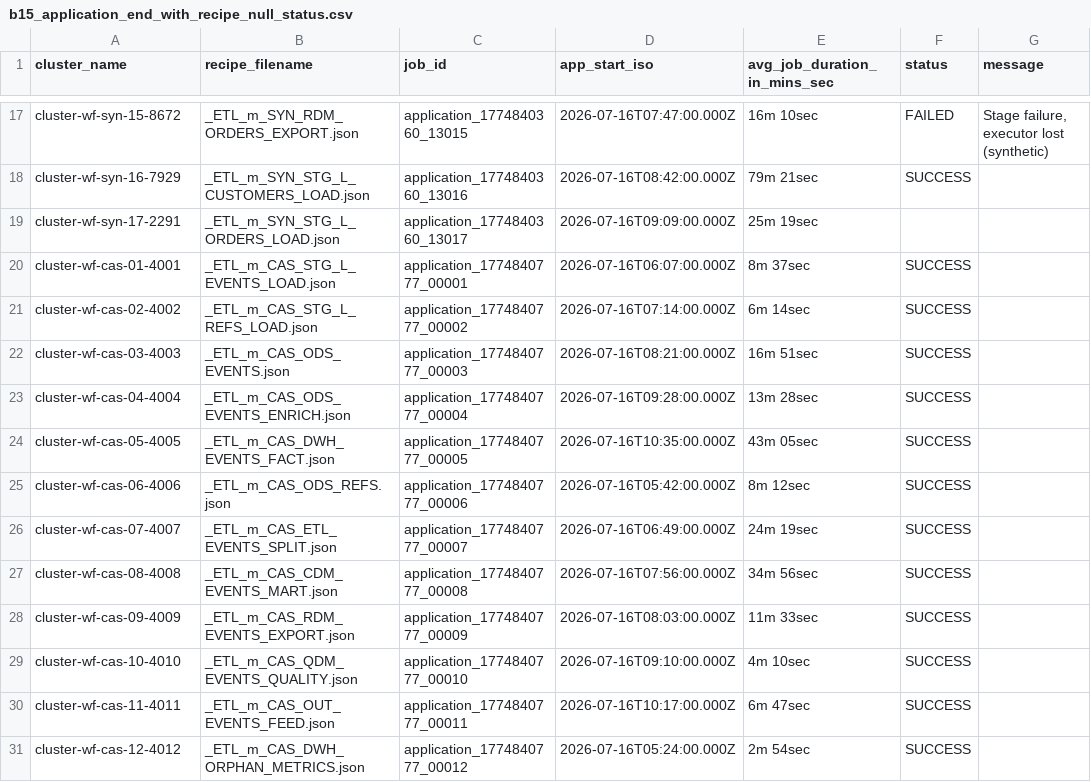
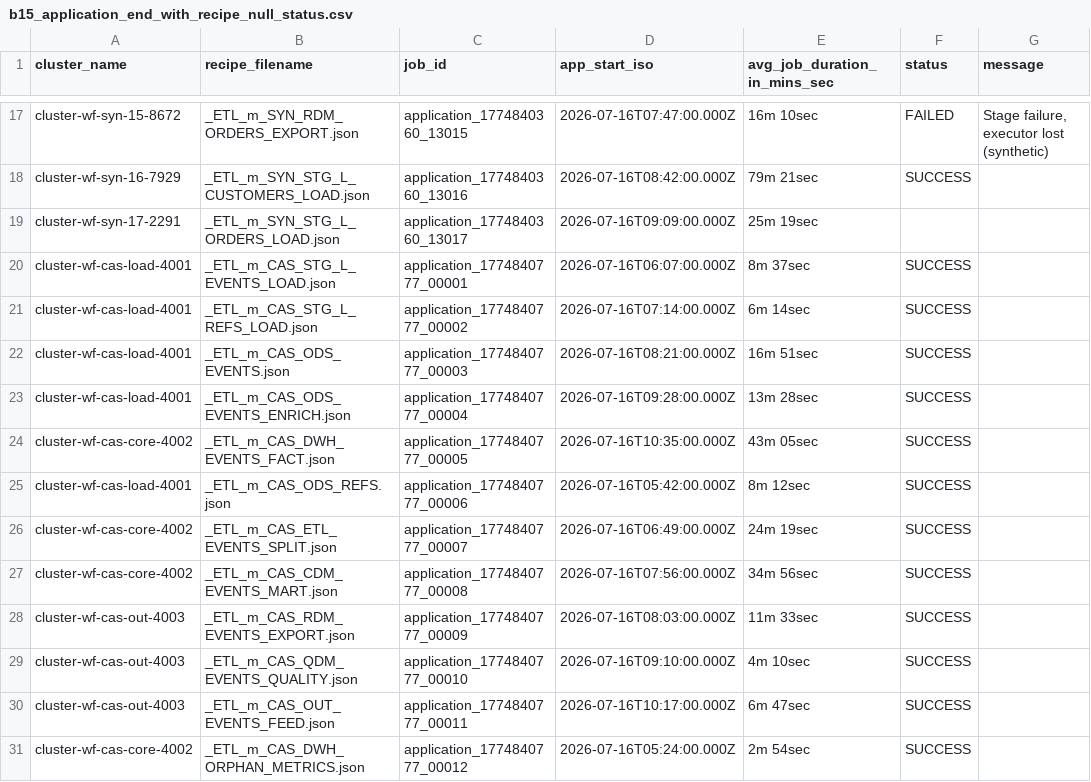
Before and after one commit to albertols/pure-scala-ipc-360, a CSV file: backend/src/main/resources/mock/composer/dwh/config/cluster_tuning/inputs/2026_07_16/b15_application_end_with_recipe_null_status.csv, drawn as a sheet; only a part is shown, gaps mark what is left out.

Commit message:
test(mock): group the 12 CAS recipes into 3 b15 clusters (5/4/3)
The committed mock was 1 cluster : 1 recipe (30/30/30 pairs), so no test
could exercise a cluster that groups recipes. Reassigns b15.cluster for the
CAS family only, via the manifest + --emit b15 path; the 18 SYN clusters and
the frozen gen_b15_history.py are untouched. Deliberately cuts across the 8
CAS workflows, so cluster_name and workflow can never be conflated.

New floors: 21 clusters / 30 recipes / 14 dates / 417 rows.

```diff
--- a/backend/src/main/resources/mock/composer/dwh/config/cluster_tuning/inputs/2026_07_16/b15_application_end_with_recipe_null_status.csv
+++ b/backend/src/main/resources/mock/composer/dwh/config/cluster_tuning/inputs/2026_07_16/b15_application_end_with_recipe_null_status.csv
@@ -19,13 +19,13 @@ cluster-wf-syn-16-7929,_ETL_m_SYN_STG_L_CUSTOMERS_LOAD.json,application_17748403
 cluster-wf-syn-17-2291,_ETL_m_SYN_STG_L_ORDERS_LOAD.json,application_1774840360_13017,2026-07-16T09:09:00.000Z,25m 19sec,,
-cluster-wf-cas-01-4001,_ETL_m_CAS_STG_L_EVENTS_LOAD.json,application_1774840777_00001,2026-07-16T06:07:00.000Z,8m 37sec,SUCCESS,
-cluster-wf-cas-02-4002,_ETL_m_CAS_STG_L_REFS_LOAD.json,application_1774840777_00002,2026-07-16T07:14:00.000Z,6m 14sec,SUCCESS,
-cluster-wf-cas-03-4003,_ETL_m_CAS_ODS_EVENTS.json,application_1774840777_00003,2026-07-16T08:21:00.000Z,16m 51sec,SUCCESS,
-cluster-wf-cas-04-4004,_ETL_m_CAS_ODS_EVENTS_ENRICH.json,application_1774840777_00004,2026-07-16T09:28:00.000Z,13m 28sec,SUCCESS,
-cluster-wf-cas-05-4005,_ETL_m_CAS_DWH_EVENTS_FACT.json,application_1774840777_00005,2026-07-16T10:35:00.000Z,43m 05sec,SUCCESS,
-cluster-wf-cas-06-4006,_ETL_m_CAS_ODS_REFS.json,application_1774840777_00006,2026-07-16T05:42:00.000Z,8m 12sec,SUCCESS,
-cluster-wf-cas-07-4007,_ETL_m_CAS_ETL_EVENTS_SPLIT.json,application_1774840777_00007,2026-07-16T06:49:00.000Z,24m 19sec,SUCCESS,
-cluster-wf-cas-08-4008,_ETL_m_CAS_CDM_EVENTS_MART.json,application_1774840777_00008,2026-07-16T07:56:00.000Z,34m 56sec,SUCCESS,
-cluster-wf-cas-09-4009,_ETL_m_CAS_RDM_EVENTS_EXPORT.json,application_1774840777_00009,2026-07-16T08:03:00.000Z,11m 33sec,SUCCESS,
-cluster-wf-cas-10-4010,_ETL_m_CAS_QDM_EVENTS_QUALITY.json,application_1774840777_00010,2026-07-16T09:10:00.000Z,4m 10sec,SUCCESS,
-cluster-wf-cas-11-4011,_ETL_m_CAS_OUT_EVENTS_FEED.json,application_1774840777_00011,2026-07-16T10:17:00.000Z,6m 47sec,SUCCESS,
-cluster-wf-cas-12-4012,_ETL_m_CAS_DWH_ORPHAN_METRICS.json,application_1774840777_00012,2026-07-16T05:24:00.000Z,2m 54sec,SUCCESS,
+cluster-wf-cas-load-4001,_ETL_m_CAS_STG_L_EVENTS_LOAD.json,application_1774840777_00001,2026-07-16T06:07:00.000Z,8m 37sec,SUCCESS,
+cluster-wf-cas-load-4001,_ETL_m_CAS_STG_L_REFS_LOAD.json,application_1774840777_00002,2026-07-16T07:14:00.000Z,6m 14sec,SUCCESS,
+cluster-wf-cas-load-4001,_ETL_m_CAS_ODS_EVENTS.json,application_1774840777_00003,2026-07-16T08:21:00.000Z,16m 51sec,SUCCESS,
+cluster-wf-cas-load-4001,_ETL_m_CAS_ODS_EVENTS_ENRICH.json,application_1774840777_00004,2026-07-16T09:28:00.000Z,13m 28sec,SUCCESS,
+cluster-wf-cas-core-4002,_ETL_m_CAS_DWH_EVENTS_FACT.json,application_1774840777_00005,2026-07-16T10:35:00.000Z,43m 05sec,SUCCESS,
+cluster-wf-cas-load-4001,_ETL_m_CAS_ODS_REFS.json,application_1774840777_00006,2026-07-16T05:42:00.000Z,8m 12sec,SUCCESS,
+cluster-wf-cas-core-4002,_ETL_m_CAS_ETL_EVENTS_SPLIT.json,application_1774840777_00007,2026-07-16T06:49:00.000Z,24m 19sec,SUCCESS,
+cluster-wf-cas-core-4002,_ETL_m_CAS_CDM_EVENTS_MART.json,application_1774840777_00008,2026-07-16T07:56:00.000Z,34m 56sec,SUCCESS,
+cluster-wf-cas-out-4003,_ETL_m_CAS_RDM_EVENTS_EXPORT.json,application_1774840777_00009,2026-07-16T08:03:00.000Z,11m 33sec,SUCCESS,
+cluster-wf-cas-out-4003,_ETL_m_CAS_QDM_EVENTS_QUALITY.json,application_1774840777_00010,2026-07-16T09:10:00.000Z,4m 10sec,SUCCESS,
+cluster-wf-cas-out-4003,_ETL_m_CAS_OUT_EVENTS_FEED.json,application_1774840777_00011,2026-07-16T10:17:00.000Z,6m 47sec,SUCCESS,
+cluster-wf-cas-core-4002,_ETL_m_CAS_DWH_ORPHAN_METRICS.json,application_1774840777_00012,2026-07-16T05:24:00.000Z,2m 54sec,SUCCESS,
```
Also changed, not shown: backend/src/main/resources/mock/composer/dwh/config/cluster_tuning/inputs/2026_07_17/b15_application_end_with_recipe_null_status.csv, backend/src/main/resources/mock/composer/dwh/config/cluster_tuning/inputs/2026_07_18/b15_application_end_with_recipe_null_status.csv, 13 other files.
